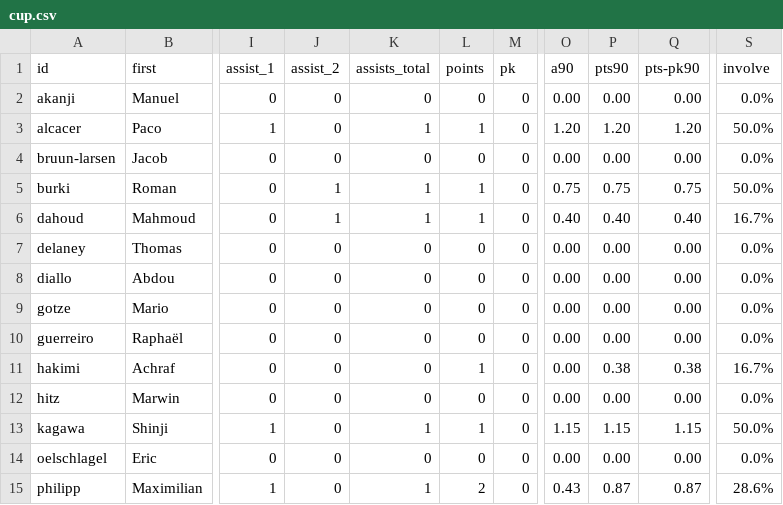
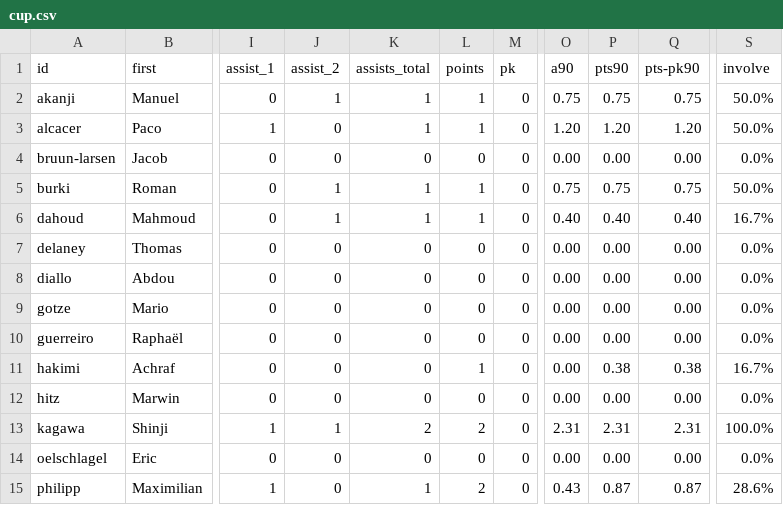
Before and after one commit to adarowski/bvb, a CSV file: _data/stats-2018-2019/cup.csv, drawn as a sheet; only a part is shown, gaps mark what is left out; the diff names each change by its address in the sheet, - before the commit and + after, or states it on an @@ line.

```diff
--- a/_data/stats-2018-2019/cup.csv
+++ b/_data/stats-2018-2019/cup.csv
-J2 (assist_2): 0
+J2 (assist_2): 1
-K2 (assists_total): 0
+K2 (assists_total): 1
-L2 (points): 0
+L2 (points): 1
-O2 (a90): 0.00
+O2 (a90): 0.75
-P2 (pts90): 0.00
+P2 (pts90): 0.75
-Q2 (pts-pk90): 0.00
+Q2 (pts-pk90): 0.75
-S2 (involve): 0.0%
+S2 (involve): 50.0%
-J13 (assist_2): 0
+J13 (assist_2): 1
-K13 (assists_total): 1
+K13 (assists_total): 2
-L13 (points): 1
+L13 (points): 2
-O13 (a90): 1.15
+O13 (a90): 2.31
-P13 (pts90): 1.15
+P13 (pts90): 2.31
-Q13 (pts-pk90): 1.15
+Q13 (pts-pk90): 2.31
-S13 (involve): 50.0%
+S13 (involve): 100.0%
```
Also changed, not shown: _data/stats-2018-2019/all.csv, _data/stats-2018-2019/goals.csv, 2 other files.
